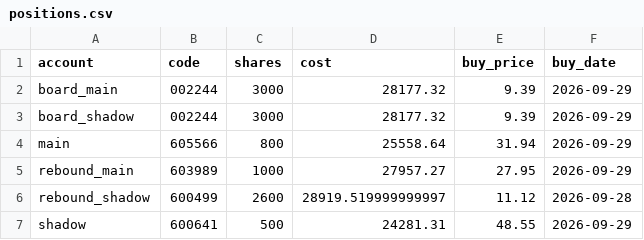
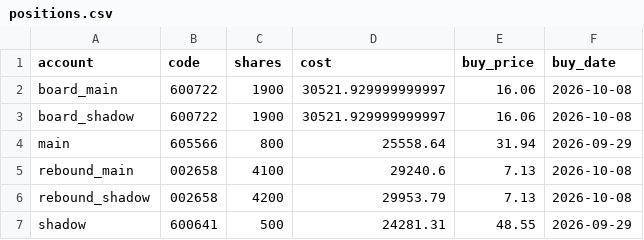
Before and after one commit to dsk1134162538-hash/jev-quant, a CSV file: exports/positions.csv, drawn as a sheet.

```diff
--- a/exports/positions.csv
+++ b/exports/positions.csv
@@ -1,7 +1,7 @@
 account,code,shares,cost,buy_price,buy_date
-board_main,002244,3000,28177.32,9.39,2026-09-29
-board_shadow,002244,3000,28177.32,9.39,2026-09-29
+board_main,600722,1900,30521.929999999997,16.06,2026-10-08
+board_shadow,600722,1900,30521.929999999997,16.06,2026-10-08
 main,605566,800,25558.64,31.94,2026-09-29
-rebound_main,603989,1000,27957.27,27.95,2026-09-29
-rebound_shadow,600499,2600,28919.519999999997,11.12,2026-09-28
+rebound_main,002658,4100,29240.6,7.13,2026-10-08
+rebound_shadow,002658,4200,29953.79,7.13,2026-10-08
 shadow,600641,500,24281.31,48.55,2026-09-29
```
Also changed, not shown: exports/board_events.csv, exports/equity.csv, 5 other files.
